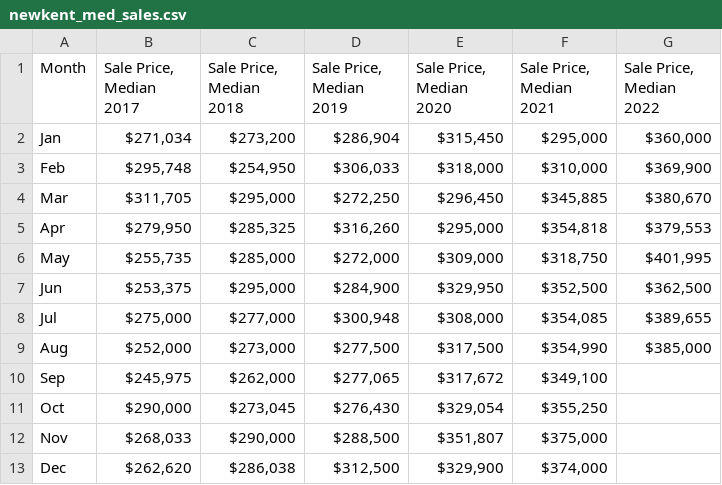
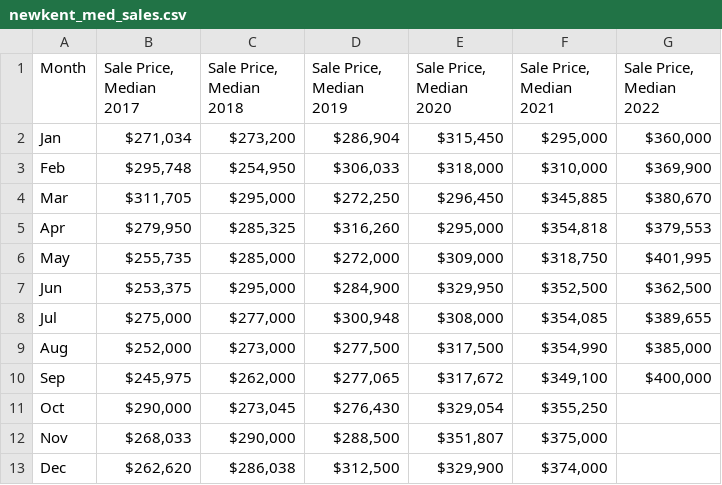
Before and after one commit to hdadvisors/rrh-framework, a CSV file: data/newkent_med_sales.csv, drawn as a sheet.

```diff
--- a/data/newkent_med_sales.csv
+++ b/data/newkent_med_sales.csv
@@ -9,3 +9,3 @@ Jul,"$275,000 ","$277,000 ","$300,948 ","$308,000 ","$354,085 ","$389,655 "
 Aug,"$252,000 ","$273,000 ","$277,500 ","$317,500 ","$354,990 ","$385,000 "
-Sep,"$245,975 ","$262,000 ","$277,065 ","$317,672 ","$349,100 ",
+Sep,"$245,975 ","$262,000 ","$277,065 ","$317,672 ","$349,100 ","$400,000 "
 Oct,"$290,000 ","$273,045 ","$276,430 ","$329,054 ","$355,250 ",
```
Also changed, not shown: data/chesterfield_med_sales.csv, data/goochland_med_sales.csv, 11 other files.
